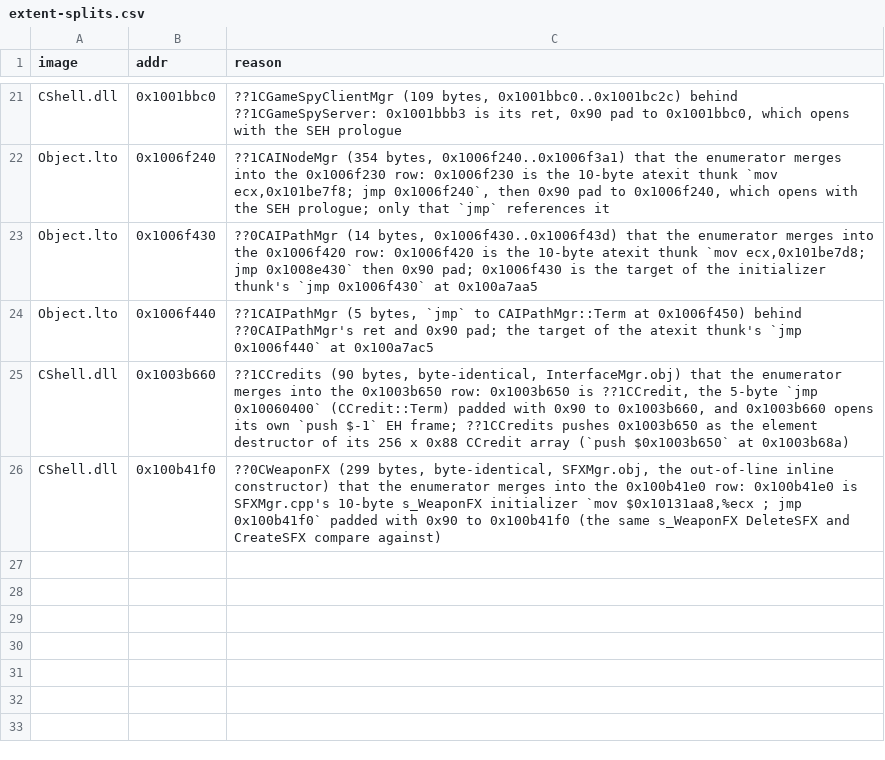
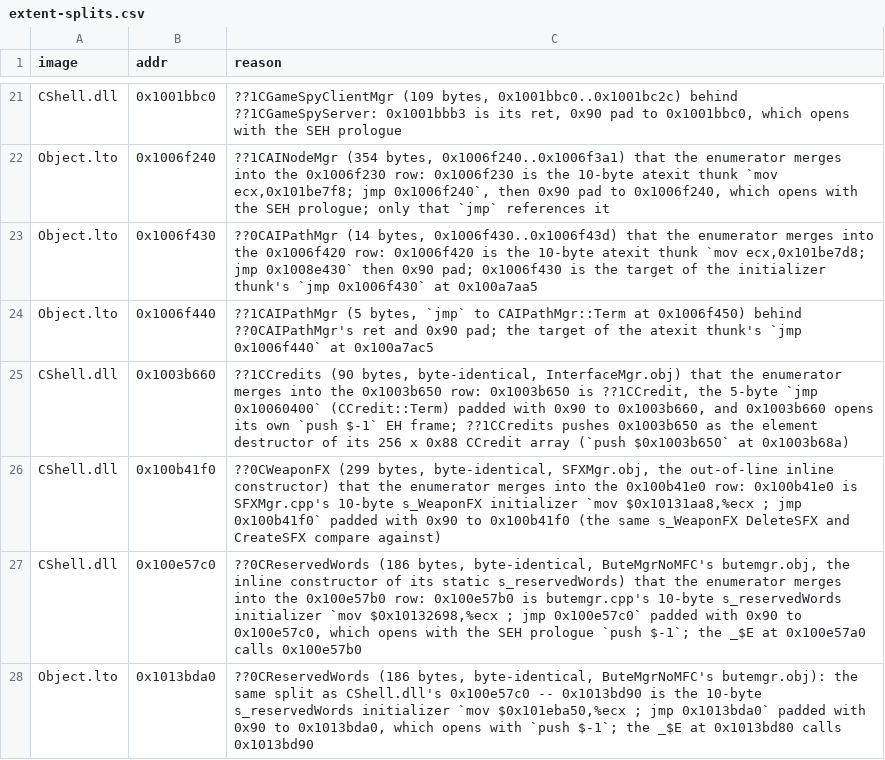
Before and after one commit to GenWorldOfficial/nolfsrc-android, a CSV file: progress/extent-splits.csv, drawn as a sheet; only a part is shown, gaps mark what is left out.

```diff
--- a/progress/extent-splits.csv
+++ b/progress/extent-splits.csv
@@ -26 +26,3 @@ CShell.dll,0x1003b660,"??1CCredits (90 bytes, byte-identical, InterfaceMgr.obj)
 CShell.dll,0x100b41f0,"??0CWeaponFX (299 bytes, byte-identical, SFXMgr.obj, the out-of-line inline constructor) that the enumerator merges into the 0x100b41e0 row: 0x100b41e0 is SFXMgr.cpp's 10-byte s_WeaponFX initializer `mov $0x10131aa8,%ecx ; jmp 0x100b41f0` padded with 0x90 to 0x100b41f0 (the same s_WeaponFX DeleteSFX and CreateSFX compare against)"
+CShell.dll,0x100e57c0,"??0CReservedWords (186 bytes, byte-identical, ButeMgrNoMFC's butemgr.obj, the inline constructor of its static s_reservedWords) that the enumerator merges into the 0x100e57b0 row: 0x100e57b0 is butemgr.cpp's 10-byte s_reservedWords initializer `mov $0x10132698,%ecx ; jmp 0x100e57c0` padded with 0x90 to 0x100e57c0, which opens with the SEH prologue `push $-1`; the _$E at 0x100e57a0 calls 0x100e57b0"
+Object.lto,0x1013bda0,"??0CReservedWords (186 bytes, byte-identical, ButeMgrNoMFC's butemgr.obj): the same split as CShell.dll's 0x100e57c0 -- 0x1013bd90 is the 10-byte s_reservedWords initializer `mov $0x101eba50,%ecx ; jmp 0x1013bda0` padded with 0x90 to 0x1013bda0, which opens with `push $-1`; the _$E at 0x1013bd80 calls 0x1013bd90"
```
Also changed, not shown: 5 other files.
